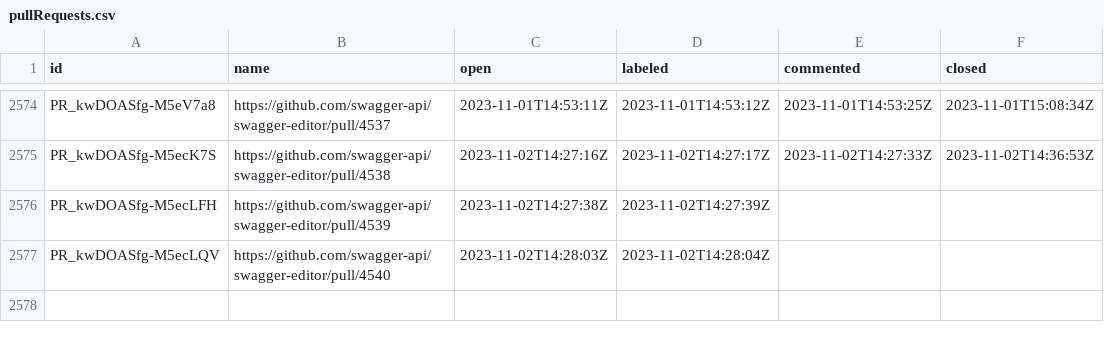
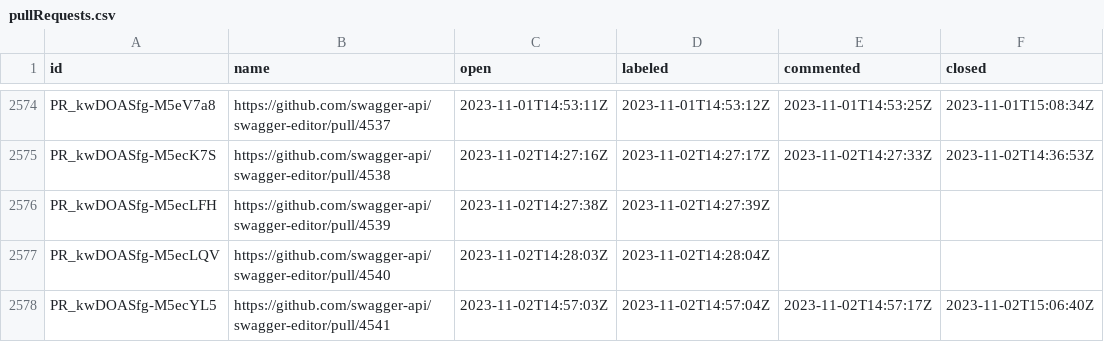
Before and after one commit to SmartBear/swagger-oselvar-metrics, a CSV file: data/swagger-api/swagger-editor/pullRequests.csv, drawn as a sheet; only a part is shown, gaps mark what is left out; the diff names each change by its address in the sheet, - before the commit and + after, or states it on an @@ line.

```diff
--- a/data/swagger-api/swagger-editor/pullRequests.csv
+++ b/data/swagger-api/swagger-editor/pullRequests.csv
+row 2578: PR_kwDOASfg-M5ecYL5 | https://github.com/swagger-api/swagger-editor/pull/4541 | 2023-11-02T14:57:03Z | 2023-11-02T14:57:04Z | 2023-11-02T14:57:17Z | 2023-11-02T15:06:40Z
```
